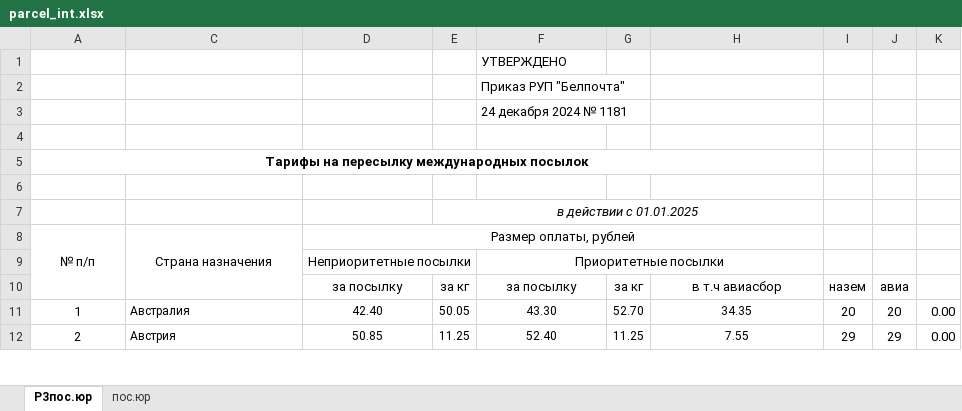
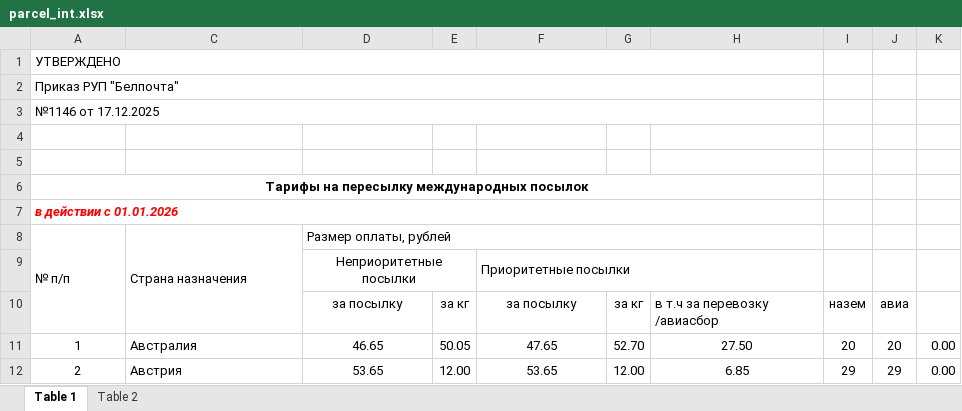
Before and after one commit to AlenaYurevich/Postcalc3, an Excel workbook: calc/files/parcel_int.xlsx, sheet Table 1, drawn as a sheet; only a part is shown; values as stored, in another font and other column widths than the file's, no borders; removed rows and columns are numbered as before the commit, all else as after; ↵ is a line break in a cell; the diff covers the shown part only; the diff names each change by its address in the sheet, - before the commit and + after, or states it on an @@ line.

```diff
--- a/calc/files/parcel_int.xlsx (sheet Table 1)
+++ b/calc/files/parcel_int.xlsx (sheet Table 1)
-sheet tab: Р3пос.юр
+sheet tab: Table 1
-sheet tab: пос.юр
+sheet tab: Table 2
-row 1:  |  |  |  | УТВЕРЖДЕНО
-row 2:  |  |  |  | Приказ РУП "Белпочта"
-row 3:  |  |  |  | 24 декабря 2024 № 1181
@@ column A renumbered between rows 1 and 3 @@
+A1:H1 merged
@@ A2 alignment: center → left, bold: on → off @@
+A3:H3 merged
-E4: в действии с 01.01.2025
+E4: (empty)
-E7:H7 merged
+row 5: (empty)
+row 6: Тарифы на пересылку международных посылок
+row 7: в действии с 01.01.2026
-A8 alignment: center
+A8 alignment: left
-C8:D8 alignment: center
+C8:D8 alignment: left
-D9: Неприоритетные посылки
+D9: Неприоритетные ↵ посылки
-F9 alignment: center
+F9 alignment: left
-H10: в т.ч авиасбор
+H10: в т.ч за перевозку ↵ /авиасбор
-H10 alignment: center
+H10 alignment: left
@@ C11:H12 text size: larger @@
-D11: 42.40
+D11: 46.65
-F11: 43.30
+F11: 47.65
-H11: 34.35
+H11: 27.50
-D12: 50.85
+D12: 53.65
-E12: 11.25
+E12: 12.00
-F12: 52.40
+F12: 53.65
-G12: 11.25
+G12: 12.00
-H12: 7.55
+H12: 6.85
```
Also changed, not shown: 1 added row, 626 edited cells and cell formats elsewhere in this sheet, sheet Table 2, hidden cells, calc/files/ems_int.xlsx, calc/files/letter2.xlsx, 16 other files.
